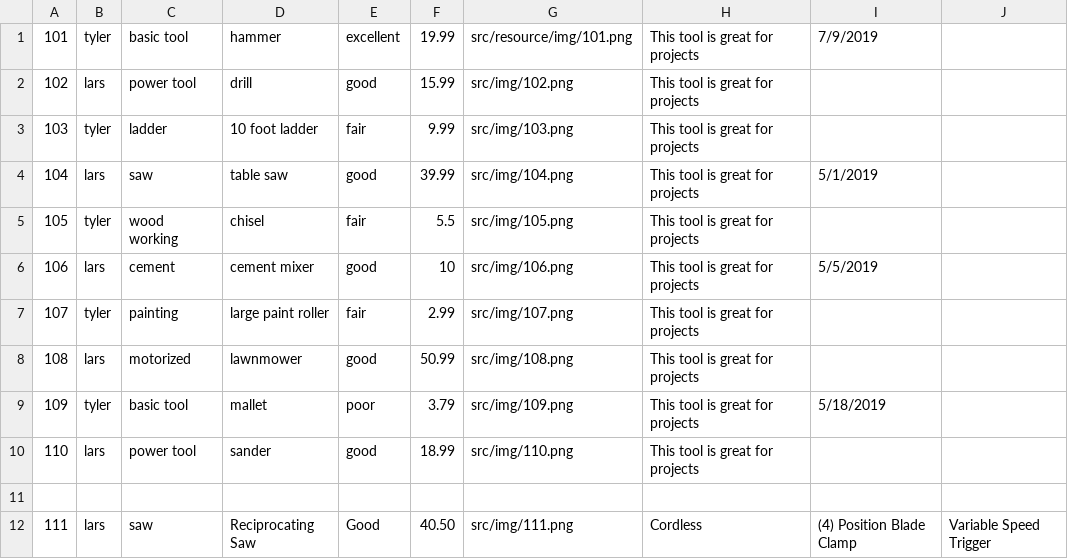
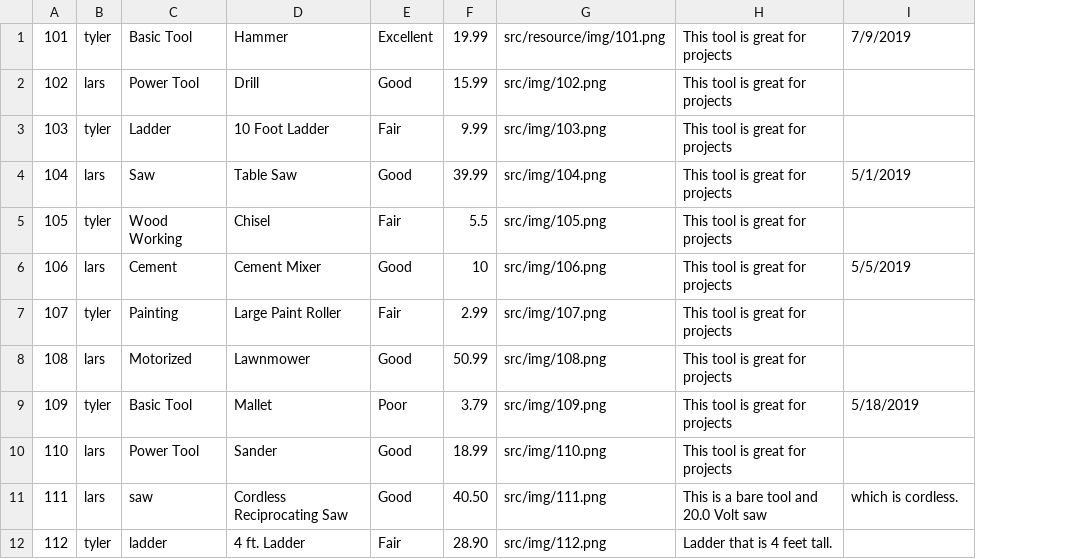
Before and after one commit to larskoe/ToolDepot_v2, a CSV file: src/resource/toollist2.csv, drawn as a sheet; removed rows and columns are numbered as before the commit, all else as after; the diff names each change by its address in the sheet, - before the commit and + after, or states it on an @@ line.

```diff
--- a/src/resource/toollist2.csv
+++ b/src/resource/toollist2.csv
-column C, rows 1-10: basic tool | power tool | ladder | saw | wood working | cement | painting | motorized | basic tool | power tool; row 12: saw
-column D, rows 1-10: hammer | drill | 10 foot ladder | table saw | chisel | cement mixer | large paint roller | lawnmower | mallet | sander; row 12: Reciprocating Saw
-column E, rows 1-10: excellent | good | fair | good | fair | good | fair | good | poor | good; row 12: Good
+column C, rows 1-11: Basic Tool | Power Tool | Ladder | Saw | Wood Working | Cement | Painting | Motorized | Basic Tool | Power Tool | saw
+column D, rows 1-11: Hammer | Drill | 10 Foot Ladder | Table Saw | Chisel | Cement Mixer | Large Paint Roller | Lawnmower | Mallet | Sander | Cordless Reciprocating Saw
+column E, rows 1-11: Excellent | Good | Fair | Good | Fair | Good | Fair | Good | Poor | Good | Good
-column J, row 12: Variable Speed Trigger
-row 11: (empty)
-H11: Cordless
+H11: This is a bare tool and 20.0 Volt saw
-I11: (4) Position Blade Clamp
+I11: which is cordless.
+row 12: 112 | tyler | ladder | 4 ft. Ladder | Fair | 28.90 | src/img/112.png | Ladder that is 4 feet tall.
```
Also changed, not shown: bin/resource/toollist2.csv, 8 other files.
